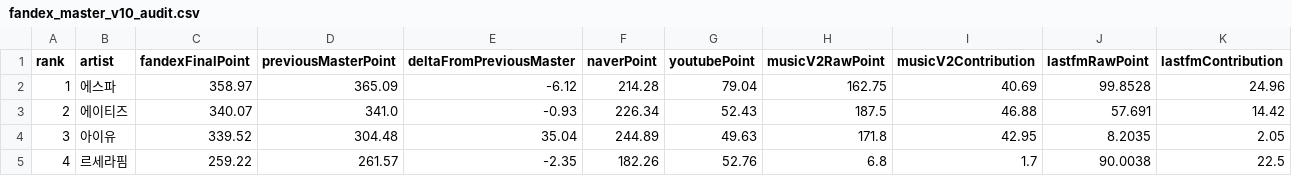
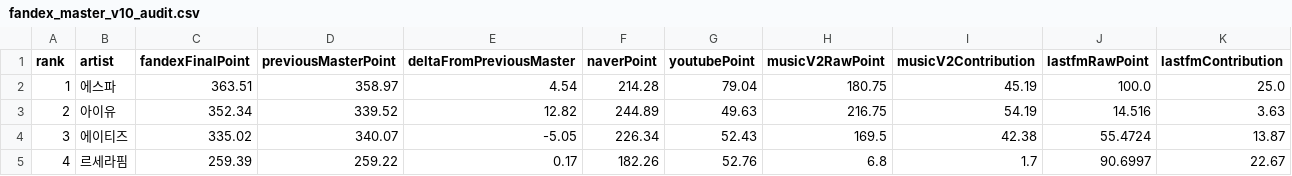
Before and after one commit to kpopmaker/fandex, a CSV file: data/fandex-cloud-v10/state/fandex_master_v10_audit.csv, drawn as a sheet; only a part is shown; the diff covers the shown part only.

```diff
--- a/data/fandex-cloud-v10/state/fandex_master_v10_audit.csv
+++ b/data/fandex-cloud-v10/state/fandex_master_v10_audit.csv
@@ -1,5 +1,5 @@
 rank,artist,fandexFinalPoint,previousMasterPoint,deltaFromPreviousMaster,naverPoint,youtubePoint,musicV2RawPoint,musicV2Contribution,lastfmRawPoint,lastfmContribution
-1,에스파,358.97,365.09,-6.12,214.28,79.04,162.75,40.69,99.8528,24.96
-2,에이티즈,340.07,341.0,-0.93,226.34,52.43,187.5,46.88,57.691,14.42
-3,아이유,339.52,304.48,35.04,244.89,49.63,171.8,42.95,8.2035,2.05
-4,르세라핌,259.22,261.57,-2.35,182.26,52.76,6.8,1.7,90.0038,22.5
+1,에스파,363.51,358.97,4.54,214.28,79.04,180.75,45.19,100.0,25.0
+2,아이유,352.34,339.52,12.82,244.89,49.63,216.75,54.19,14.516,3.63
+3,에이티즈,335.02,340.07,-5.05,226.34,52.43,169.5,42.38,55.4724,13.87
+4,르세라핌,259.39,259.22,0.17,182.26,52.76,6.8,1.7,90.6997,22.67
```
Also changed, not shown: 32 edited cells elsewhere in this file, data/fandex-cloud-v10/state/lastfm_global_interest_rolling_score_preview_v1_latest.csv, data/fandex-cloud-v10/state/music_chart_check_history_v1.csv, 14 other files.
